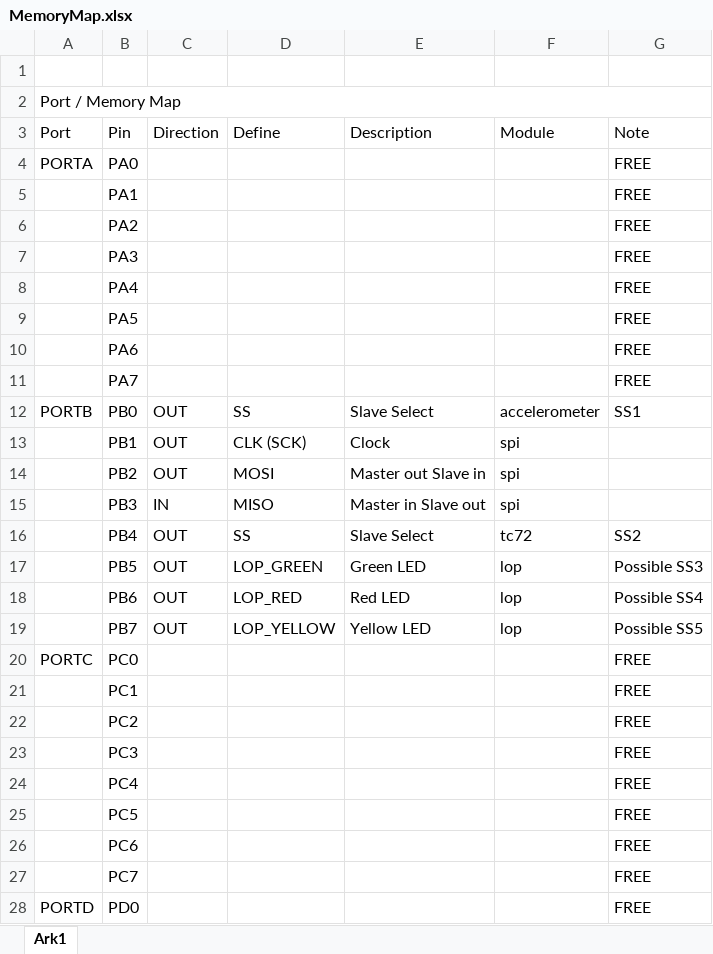
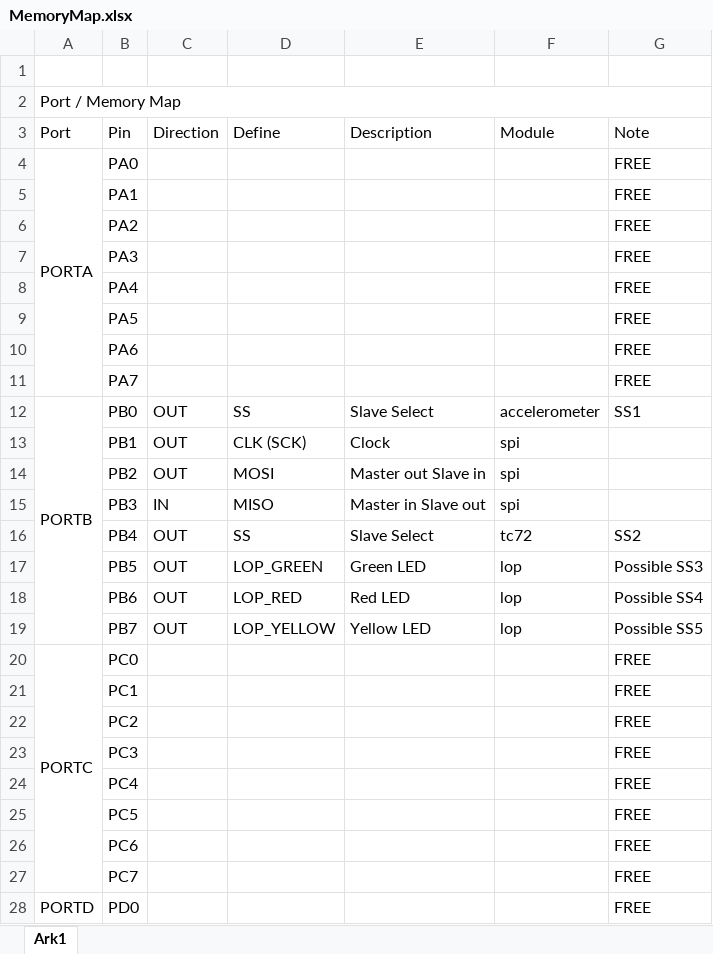
Before and after one commit to andidegn/VROOM---Vehicle-Remote-Observing-Organizational-Management, an Excel workbook: Source Code/MemoryMap.xlsx, sheet Ark1, drawn as a sheet; only a part is shown; values as stored, in another font and other column widths than the file's, no cell formats; the diff covers the shown part only; the diff names each change by its address in the sheet, - before the commit and + after, or states it on an @@ line.

```diff
--- a/Source Code/MemoryMap.xlsx (sheet Ark1)
+++ b/Source Code/MemoryMap.xlsx (sheet Ark1)
+A4:A11 merged
+A12:A19 merged
+A20:A27 merged
+A28:A35 merged
```
Also changed, not shown: 19 edited cells and merged cells elsewhere in this sheet, cell formats, 18 other files.
